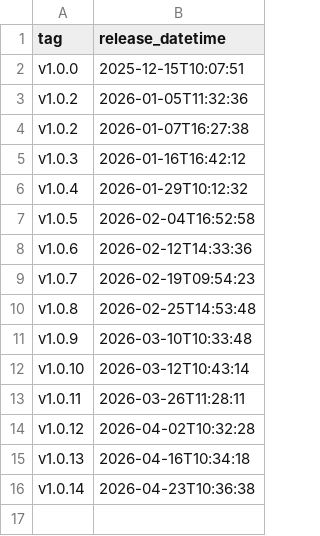
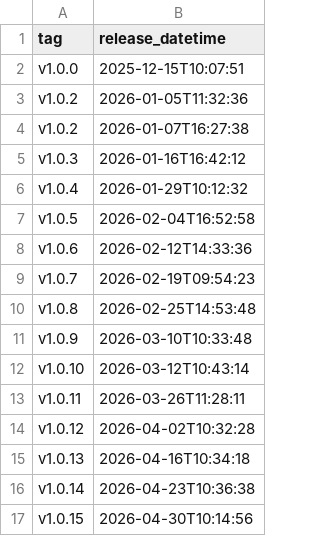
Before and after one commit to NHSDigital/eps-assist-me, a CSV file: _data/int_deployments.csv, drawn as a sheet.

```diff
--- a/_data/int_deployments.csv
+++ b/_data/int_deployments.csv
@@ -16 +16,2 @@ v1.0.13,2026-04-16T10:34:18
 v1.0.14,2026-04-23T10:36:38
+v1.0.15,2026-04-30T10:14:56
```
Also changed, not shown: 1 other file.
